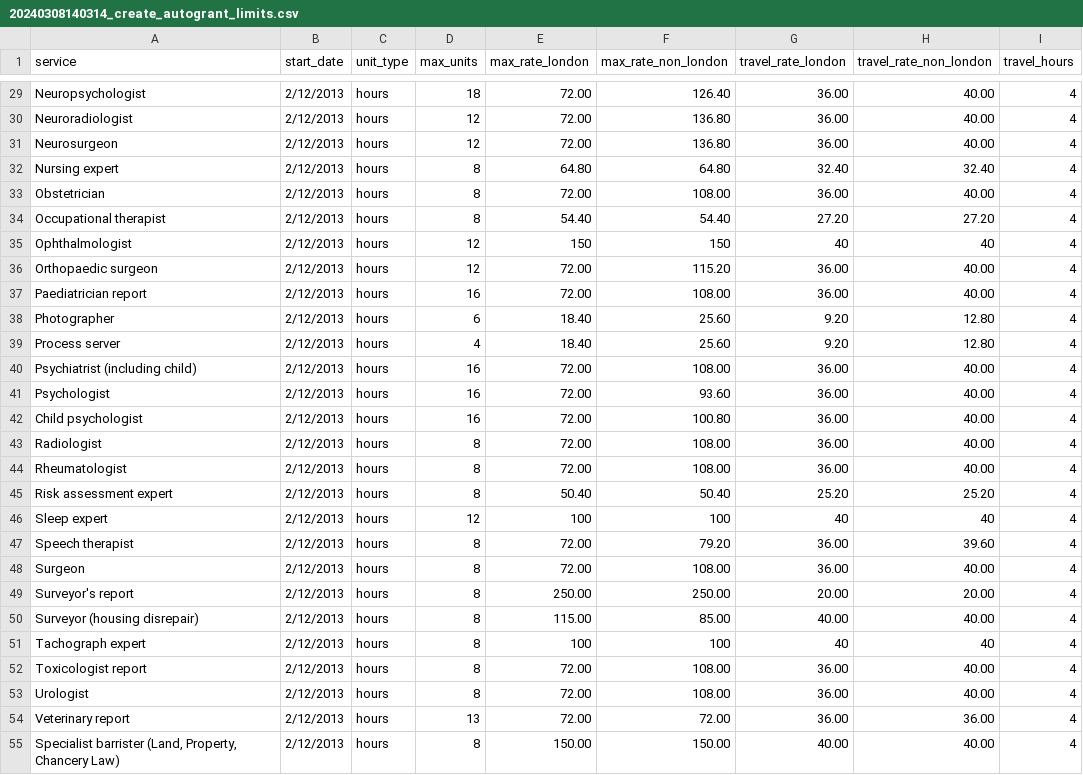
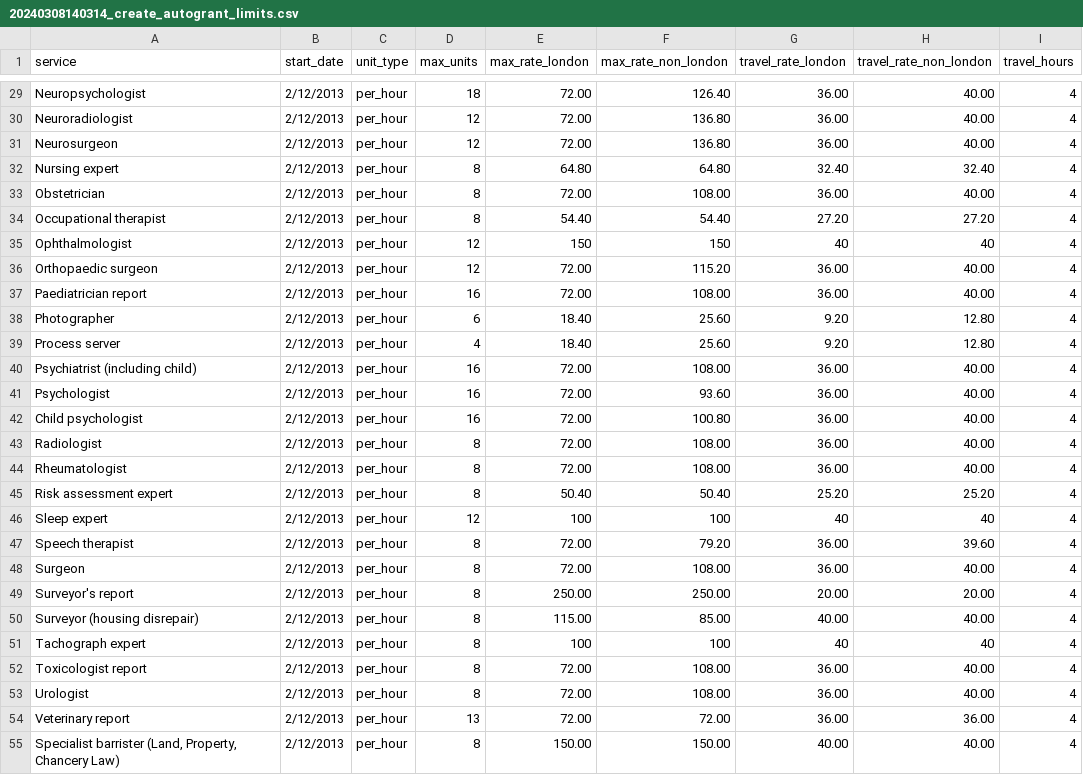
Before and after one commit to ministryofjustice/laa-assess-non-standard-magistrate-fee, a CSV file: db/migrate/20240308140314_create_autogrant_limits.csv, drawn as a sheet; only a part is shown, gaps mark what is left out; the diff covers the shown part only; the diff names each change by its address in the sheet, - before the commit and + after, or states it on an @@ line.

```diff
--- a/db/migrate/20240308140314_create_autogrant_limits.csv
+++ b/db/migrate/20240308140314_create_autogrant_limits.csv
-C29:C55 (unit_type): hours
+C29:C55 (unit_type): per_hour
```
Also changed, not shown: 89 edited cells elsewhere in this file, 9 other files.
